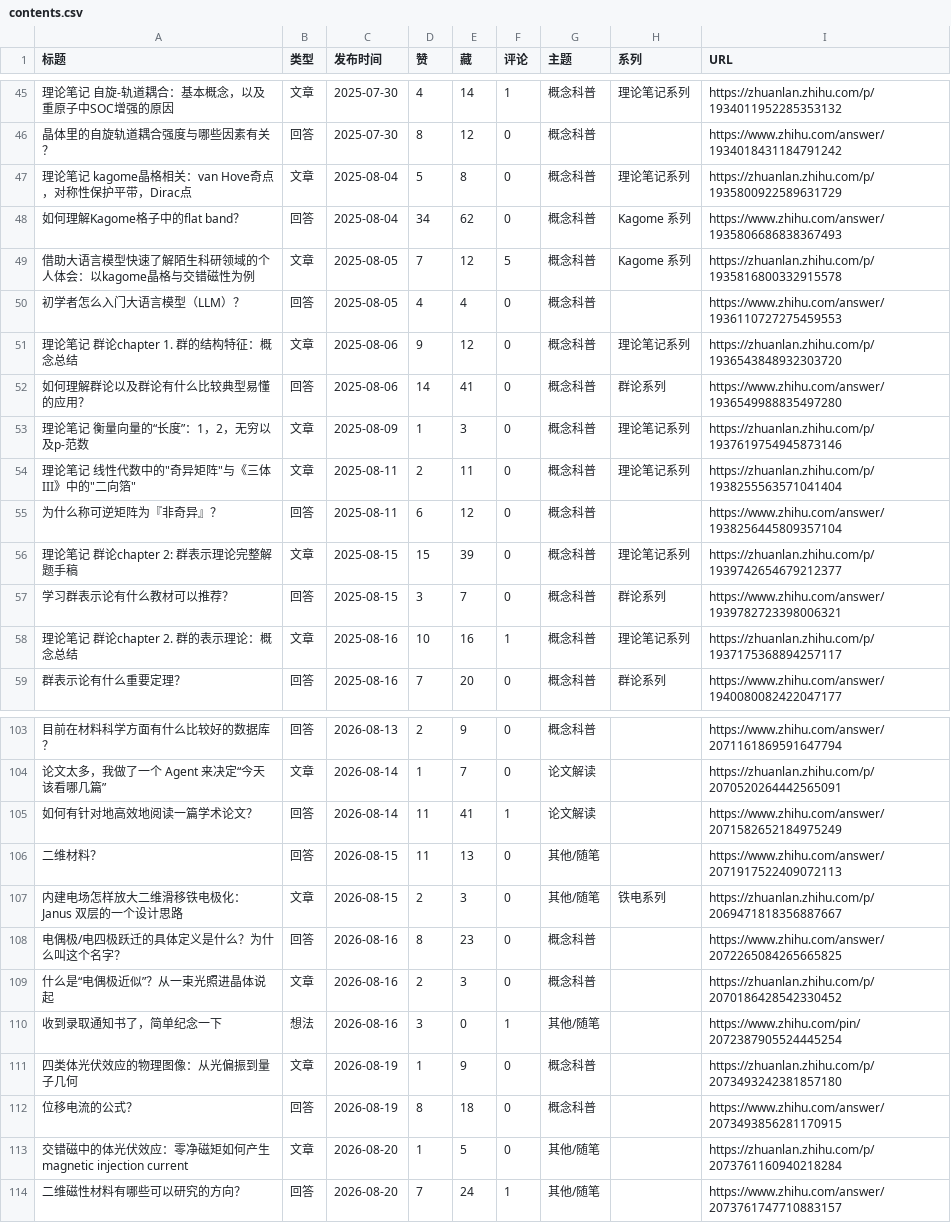
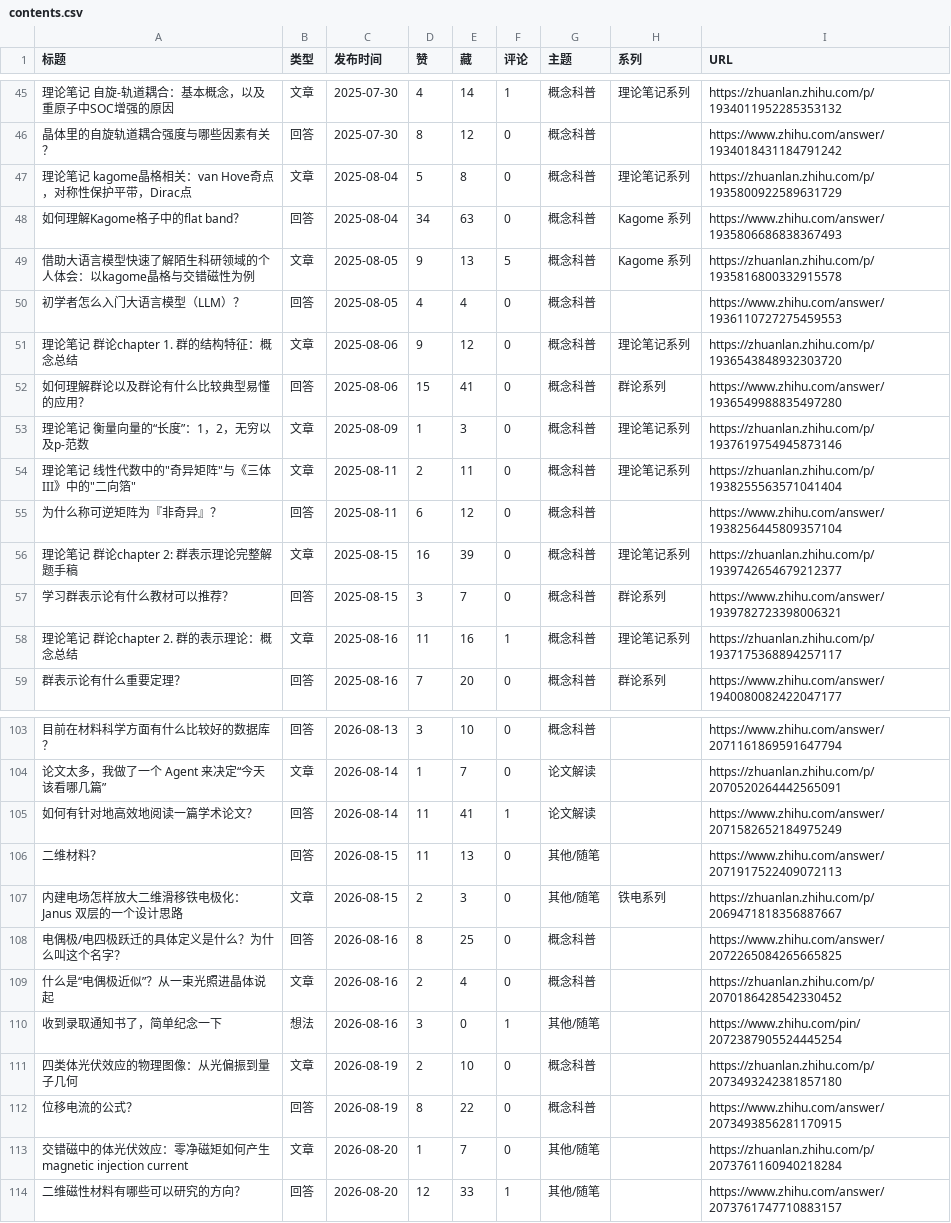
Before and after one commit to Xin-Jiaqi/Xin-Jiaqi.github.io, a CSV file: 04-content-review/output/contents.csv, drawn as a sheet; only a part is shown, gaps mark what is left out; the diff covers the shown part only; the diff names each change by its address in the sheet, - before the commit and + after, or states it on an @@ line.

```diff
--- a/04-content-review/output/contents.csv
+++ b/04-content-review/output/contents.csv
-E48 (藏): 62
+E48 (藏): 63
-D49 (赞): 7
+D49 (赞): 9
-E49 (藏): 12
+E49 (藏): 13
-D52 (赞): 14
+D52 (赞): 15
-D56 (赞): 15
+D56 (赞): 16
-D58 (赞): 10
+D58 (赞): 11
-D103 (赞): 2
+D103 (赞): 3
-E103 (藏): 9
+E103 (藏): 10
-E108 (藏): 23
+E108 (藏): 25
-E109 (藏): 3
+E109 (藏): 4
-D111 (赞): 1
+D111 (赞): 2
-E111 (藏): 9
+E111 (藏): 10
-E112 (藏): 18
+E112 (藏): 22
-E113 (藏): 5
+E113 (藏): 7
-D114 (赞): 7
+D114 (赞): 12
-E114 (藏): 24
+E114 (藏): 33
```
Also changed, not shown: 20 edited cells elsewhere in this file, 11 other files.
